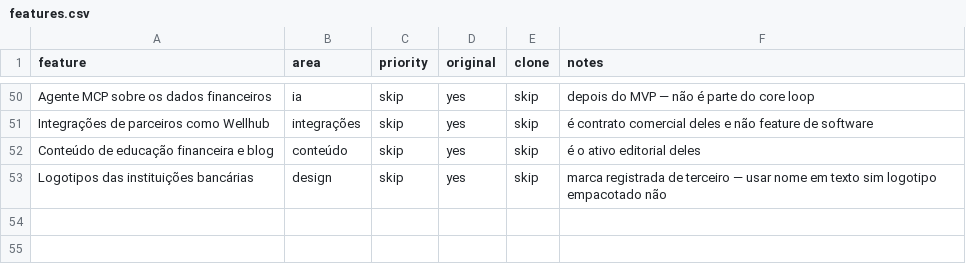
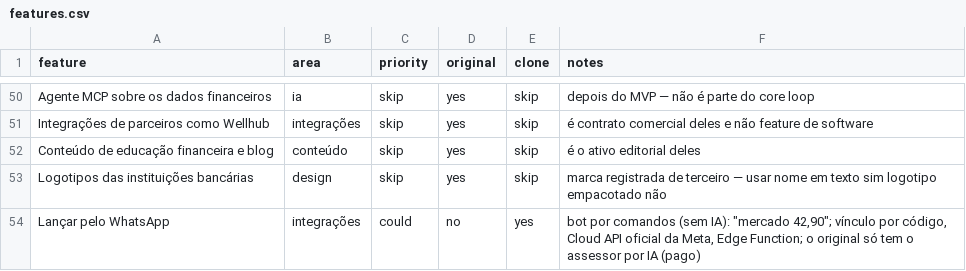
Before and after one commit to miguelangelo-eng/money-log, a CSV file: replica/features.csv, drawn as a sheet; only a part is shown, gaps mark what is left out.

Commit message:
feat: lançar pelo WhatsApp — bot por comandos, vínculo por código e Edge Function
"mercado 42,90" no WhatsApp vira lançamento no app. Cloud API oficial da
Meta, sem IA: o valor é o último número, "recebi" marca receita, data hoje,
"ontem" ou dd/mm, categoria por palavra inteira sem acento. "desfazer" apaga
o último lançamento do bot.

supabase/whatsapp.sql: vínculo por código do app (6 dígitos, 10 min, uso
único, 5 erros por hora bloqueiam), lançar, desfazer e deduplicar reenvio da
Meta. As funções do bot são security invoker e só o service_role executa:
no Supabase o dono das funções não é superusuário e a RLS forçada barraria
um security definer. O stub do PGlite passou a criar tudo com um dono comum
e um service_role com BYPASSRLS; os testes de sync também rodam assim.

supabase/functions/whatsapp: confere a assinatura HMAC em tempo constante,
lê a mensagem (leitor puro em _shared, testado no Node) e chama o banco.

App: Backup e conta → Lançar pelo WhatsApp (conta padrão, gerar código,
abrir a conversa com o texto pronto, desconectar).

Bug pego pelos testes: "vincular 12345" (código com 5 dígitos) virava
despesa de R$ 12.345,00. Mutação: 4 de 4 mortos. 163 testes.
Não rodou na Meta nem no Supabase ainda; passo a passo no SETUP.md.

```diff
--- a/replica/features.csv
+++ b/replica/features.csv
@@ -53 +53,2 @@ Conteúdo de educação financeira e blog,conteúdo,skip,yes,skip,é o ativo edi
 Logotipos das instituições bancárias,design,skip,yes,skip,marca registrada de terceiro — usar nome em texto sim logotipo empacotado não
+Lançar pelo WhatsApp,integrações,could,no,yes,"bot por comandos (sem IA): ""mercado 42,90""; vínculo por código, Cloud API oficial da Meta, Edge Function; o original só tem o assessor por IA (pago)"
```
Also changed, not shown: 14 other files.
